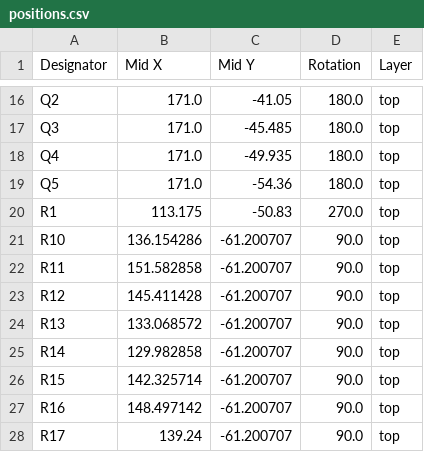
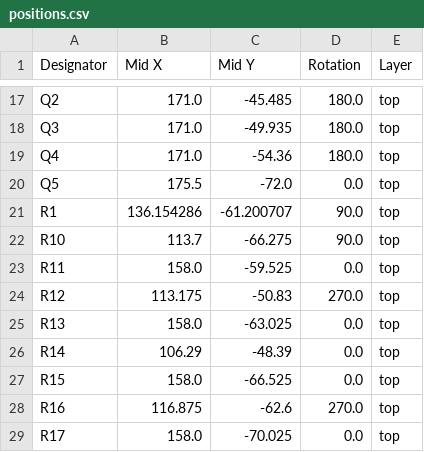
Before and after one commit to nurk/kitchen_timer, a CSV file: hardware/kitchen_timer_6.4/production/positions.csv, drawn as a sheet; only a part is shown, gaps mark what is left out; addresses are those after the commit; the diff covers the shown part only; the diff names each change by its address in the sheet, - before the commit and + after, or states it on an @@ line.

```diff
--- a/hardware/kitchen_timer_6.4/production/positions.csv
+++ b/hardware/kitchen_timer_6.4/production/positions.csv
-C17 (Mid Y): -41.05
+C17 (Mid Y): -45.485
-C18 (Mid Y): -45.485
+C18 (Mid Y): -49.935
-C19 (Mid Y): -49.935
+C19 (Mid Y): -54.36
-B20 (Mid X): 171.0
+B20 (Mid X): 175.5
-C20 (Mid Y): -54.36
+C20 (Mid Y): -72.0
-D20 (Rotation): 180.0
+D20 (Rotation): 0.0
-B21 (Mid X): 113.175
+B21 (Mid X): 136.154286
-C21 (Mid Y): -50.83
+C21 (Mid Y): -61.200707
-D21 (Rotation): 270.0
+D21 (Rotation): 90.0
-B22 (Mid X): 136.154286
+B22 (Mid X): 113.7
-C22 (Mid Y): -61.200707
+C22 (Mid Y): -66.275
-B23 (Mid X): 151.582858
+B23 (Mid X): 158.0
-C23 (Mid Y): -61.200707
+C23 (Mid Y): -59.525
-D23 (Rotation): 90.0
+D23 (Rotation): 0.0
-B24 (Mid X): 145.411428
+B24 (Mid X): 113.175
-C24 (Mid Y): -61.200707
+C24 (Mid Y): -50.83
-D24 (Rotation): 90.0
+D24 (Rotation): 270.0
-B25 (Mid X): 133.068572
+B25 (Mid X): 158.0
-C25 (Mid Y): -61.200707
+C25 (Mid Y): -63.025
-D25:D27 (Rotation): 90.0
+D25:D27 (Rotation): 0.0
-B26 (Mid X): 129.982858
+B26 (Mid X): 106.29
-C26 (Mid Y): -61.200707
+C26 (Mid Y): -48.39
-B27 (Mid X): 142.325714
+B27 (Mid X): 158.0
-C27 (Mid Y): -61.200707
+C27 (Mid Y): -66.525
-B28 (Mid X): 148.497142
+B28 (Mid X): 116.875
-C28 (Mid Y): -61.200707
+C28 (Mid Y): -62.6
-D28 (Rotation): 90.0
+D28 (Rotation): 270.0
-B29 (Mid X): 139.24
+B29 (Mid X): 158.0
-C29 (Mid Y): -61.200707
+C29 (Mid Y): -70.025
-D29 (Rotation): 90.0
+D29 (Rotation): 0.0
```
Also changed, not shown: 1 added row and 91 edited cells elsewhere in this file, hardware/kitchen_timer_6.4/production/bom.csv, hardware/kitchen_timer_6.4/production/designators.csv, 10 other files.
